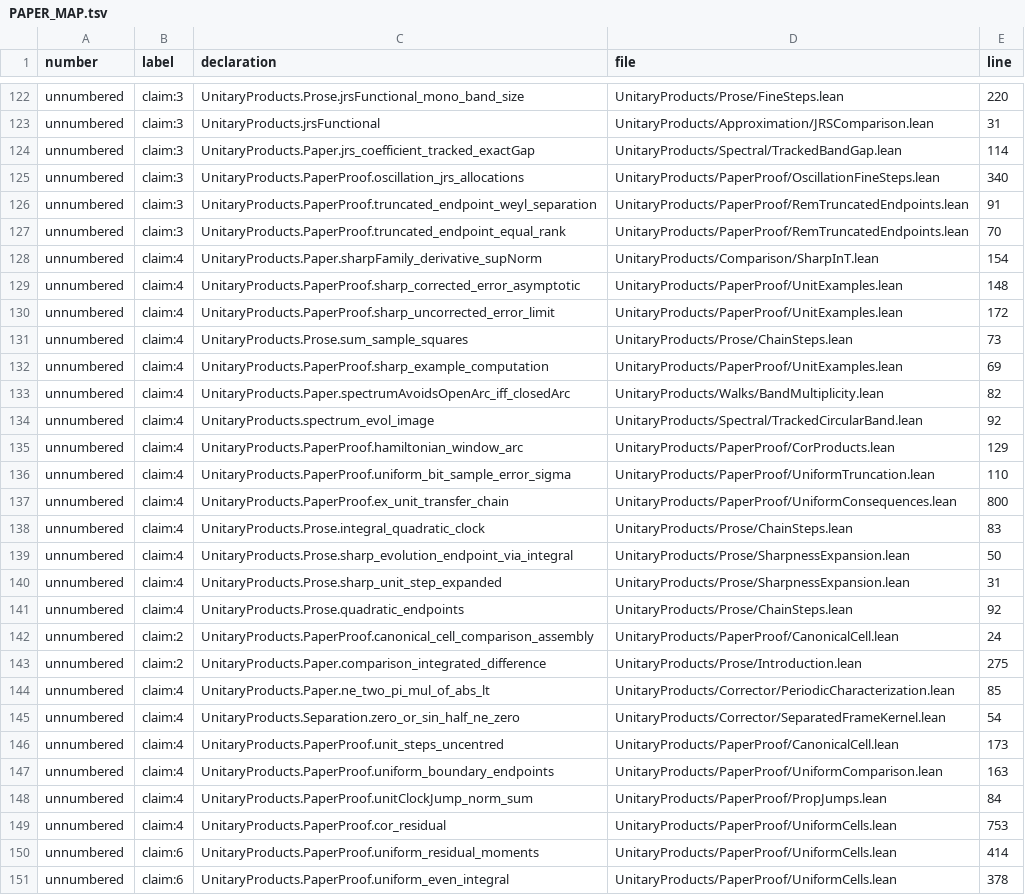
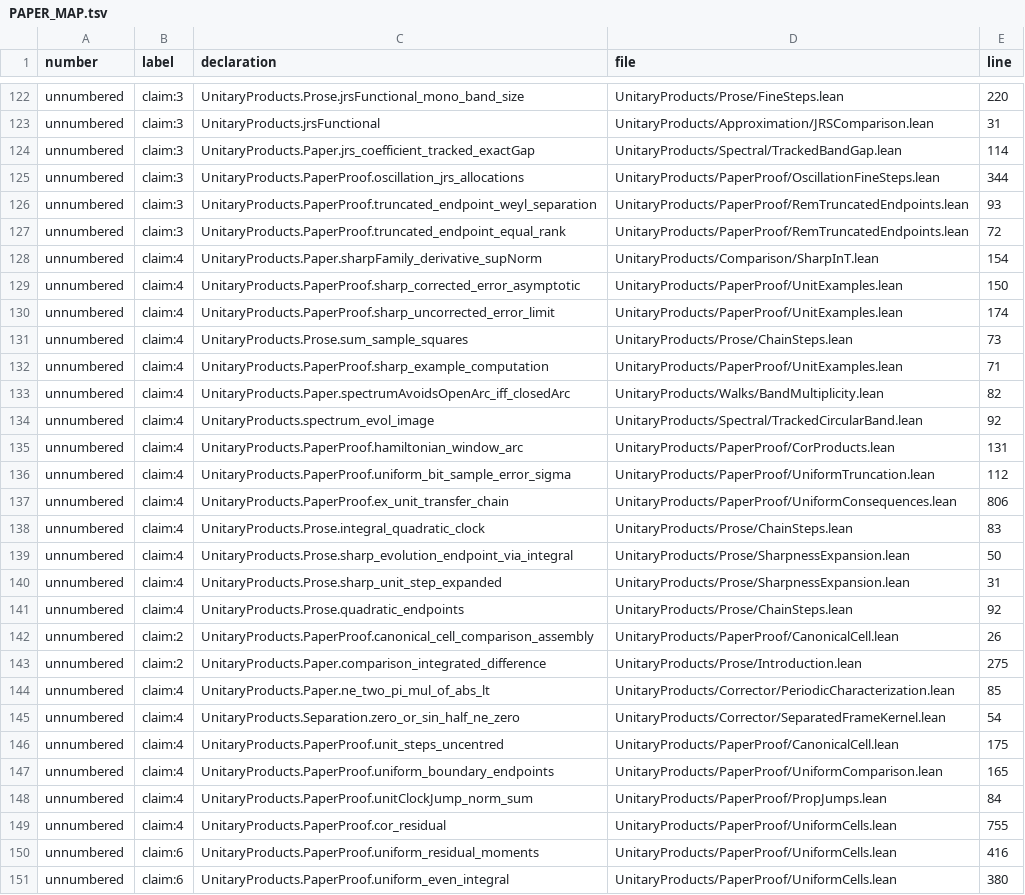
Before and after one commit to mjarret/products-of-unitaries-lean, a TSV file: PAPER_MAP.tsv, drawn as a sheet; only a part is shown, gaps mark what is left out; the diff covers the shown part only.

```diff
--- a/PAPER_MAP.tsv
+++ b/PAPER_MAP.tsv
@@ -124,15 +124,15 @@ unnumbered	claim:3	UnitaryProducts.jrsFunctional	UnitaryProducts/Approximation/J
 unnumbered	claim:3	UnitaryProducts.Paper.jrs_coefficient_tracked_exactGap	UnitaryProducts/Spectral/TrackedBandGap.lean	114
-unnumbered	claim:3	UnitaryProducts.PaperProof.oscillation_jrs_allocations	UnitaryProducts/PaperProof/OscillationFineSteps.lean	340
-unnumbered	claim:3	UnitaryProducts.PaperProof.truncated_endpoint_weyl_separation	UnitaryProducts/PaperProof/RemTruncatedEndpoints.lean	91
-unnumbered	claim:3	UnitaryProducts.PaperProof.truncated_endpoint_equal_rank	UnitaryProducts/PaperProof/RemTruncatedEndpoints.lean	70
+unnumbered	claim:3	UnitaryProducts.PaperProof.oscillation_jrs_allocations	UnitaryProducts/PaperProof/OscillationFineSteps.lean	344
+unnumbered	claim:3	UnitaryProducts.PaperProof.truncated_endpoint_weyl_separation	UnitaryProducts/PaperProof/RemTruncatedEndpoints.lean	93
+unnumbered	claim:3	UnitaryProducts.PaperProof.truncated_endpoint_equal_rank	UnitaryProducts/PaperProof/RemTruncatedEndpoints.lean	72
 unnumbered	claim:4	UnitaryProducts.Paper.sharpFamily_derivative_supNorm	UnitaryProducts/Comparison/SharpInT.lean	154
-unnumbered	claim:4	UnitaryProducts.PaperProof.sharp_corrected_error_asymptotic	UnitaryProducts/PaperProof/UnitExamples.lean	148
-unnumbered	claim:4	UnitaryProducts.PaperProof.sharp_uncorrected_error_limit	UnitaryProducts/PaperProof/UnitExamples.lean	172
+unnumbered	claim:4	UnitaryProducts.PaperProof.sharp_corrected_error_asymptotic	UnitaryProducts/PaperProof/UnitExamples.lean	150
+unnumbered	claim:4	UnitaryProducts.PaperProof.sharp_uncorrected_error_limit	UnitaryProducts/PaperProof/UnitExamples.lean	174
 unnumbered	claim:4	UnitaryProducts.Prose.sum_sample_squares	UnitaryProducts/Prose/ChainSteps.lean	73
-unnumbered	claim:4	UnitaryProducts.PaperProof.sharp_example_computation	UnitaryProducts/PaperProof/UnitExamples.lean	69
+unnumbered	claim:4	UnitaryProducts.PaperProof.sharp_example_computation	UnitaryProducts/PaperProof/UnitExamples.lean	71
 unnumbered	claim:4	UnitaryProducts.Paper.spectrumAvoidsOpenArc_iff_closedArc	UnitaryProducts/Walks/BandMultiplicity.lean	82
 unnumbered	claim:4	UnitaryProducts.spectrum_evol_image	UnitaryProducts/Spectral/TrackedCircularBand.lean	92
-unnumbered	claim:4	UnitaryProducts.PaperProof.hamiltonian_window_arc	UnitaryProducts/PaperProof/CorProducts.lean	129
-unnumbered	claim:4	UnitaryProducts.PaperProof.uniform_bit_sample_error_sigma	UnitaryProducts/PaperProof/UniformTruncation.lean	110
-unnumbered	claim:4	UnitaryProducts.PaperProof.ex_unit_transfer_chain	UnitaryProducts/PaperProof/UniformConsequences.lean	800
+unnumbered	claim:4	UnitaryProducts.PaperProof.hamiltonian_window_arc	UnitaryProducts/PaperProof/CorProducts.lean	131
+unnumbered	claim:4	UnitaryProducts.PaperProof.uniform_bit_sample_error_sigma	UnitaryProducts/PaperProof/UniformTruncation.lean	112
+unnumbered	claim:4	UnitaryProducts.PaperProof.ex_unit_transfer_chain	UnitaryProducts/PaperProof/UniformConsequences.lean	806
 unnumbered	claim:4	UnitaryProducts.Prose.integral_quadratic_clock	UnitaryProducts/Prose/ChainSteps.lean	83
@@ -141,3 +141,3 @@ unnumbered	claim:4	UnitaryProducts.Prose.sharp_unit_step_expanded	UnitaryProduct
 unnumbered	claim:4	UnitaryProducts.Prose.quadratic_endpoints	UnitaryProducts/Prose/ChainSteps.lean	92
-unnumbered	claim:2	UnitaryProducts.PaperProof.canonical_cell_comparison_assembly	UnitaryProducts/PaperProof/CanonicalCell.lean	24
+unnumbered	claim:2	UnitaryProducts.PaperProof.canonical_cell_comparison_assembly	UnitaryProducts/PaperProof/CanonicalCell.lean	26
 unnumbered	claim:2	UnitaryProducts.Paper.comparison_integrated_difference	UnitaryProducts/Prose/Introduction.lean	275
@@ -145,7 +145,7 @@ unnumbered	claim:4	UnitaryProducts.Paper.ne_two_pi_mul_of_abs_lt	UnitaryProducts
 unnumbered	claim:4	UnitaryProducts.Separation.zero_or_sin_half_ne_zero	UnitaryProducts/Corrector/SeparatedFrameKernel.lean	54
-unnumbered	claim:4	UnitaryProducts.PaperProof.unit_steps_uncentred	UnitaryProducts/PaperProof/CanonicalCell.lean	173
-unnumbered	claim:4	UnitaryProducts.PaperProof.uniform_boundary_endpoints	UnitaryProducts/PaperProof/UniformComparison.lean	163
+unnumbered	claim:4	UnitaryProducts.PaperProof.unit_steps_uncentred	UnitaryProducts/PaperProof/CanonicalCell.lean	175
+unnumbered	claim:4	UnitaryProducts.PaperProof.uniform_boundary_endpoints	UnitaryProducts/PaperProof/UniformComparison.lean	165
 unnumbered	claim:4	UnitaryProducts.PaperProof.unitClockJump_norm_sum	UnitaryProducts/PaperProof/PropJumps.lean	84
-unnumbered	claim:4	UnitaryProducts.PaperProof.cor_residual	UnitaryProducts/PaperProof/UniformCells.lean	753
-unnumbered	claim:6	UnitaryProducts.PaperProof.uniform_residual_moments	UnitaryProducts/PaperProof/UniformCells.lean	414
-unnumbered	claim:6	UnitaryProducts.PaperProof.uniform_even_integral	UnitaryProducts/PaperProof/UniformCells.lean	378
+unnumbered	claim:4	UnitaryProducts.PaperProof.cor_residual	UnitaryProducts/PaperProof/UniformCells.lean	755
+unnumbered	claim:6	UnitaryProducts.PaperProof.uniform_residual_moments	UnitaryProducts/PaperProof/UniformCells.lean	416
+unnumbered	claim:6	UnitaryProducts.PaperProof.uniform_even_integral	UnitaryProducts/PaperProof/UniformCells.lean	380
```
Also changed, not shown: 132 edited cells elsewhere in this file, 30 other files.
